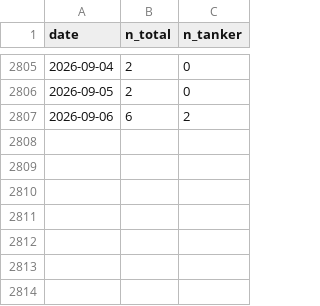
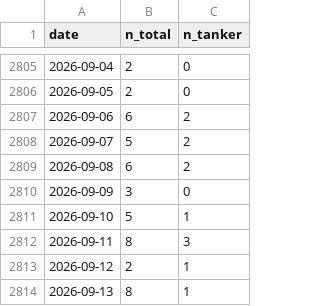
Before and after one commit to kichima-400/energy-metrics, a CSV file: data/portwatch_daily.csv, drawn as a sheet; only a part is shown, gaps mark what is left out.

```diff
--- a/data/portwatch_daily.csv
+++ b/data/portwatch_daily.csv
@@ -2807 +2807,8 @@ date,n_total,n_tanker
 2026-09-06,6,2
+2026-09-07,5,2
+2026-09-08,6,2
+2026-09-09,3,0
+2026-09-10,5,1
+2026-09-11,8,3
+2026-09-12,2,1
+2026-09-13,8,1
```
Also changed, not shown: 1 other file.
